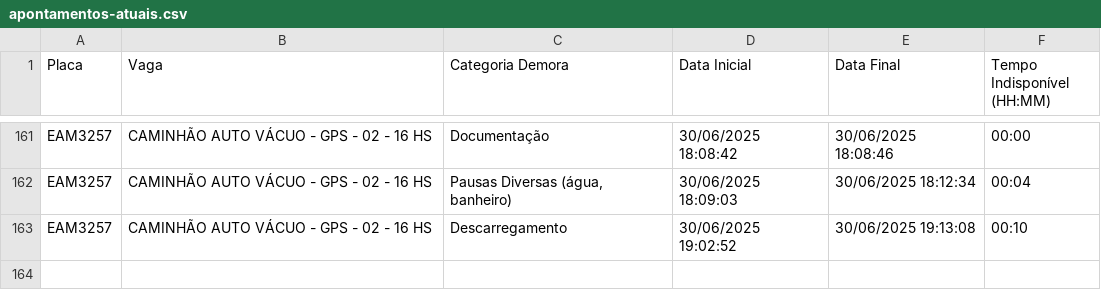
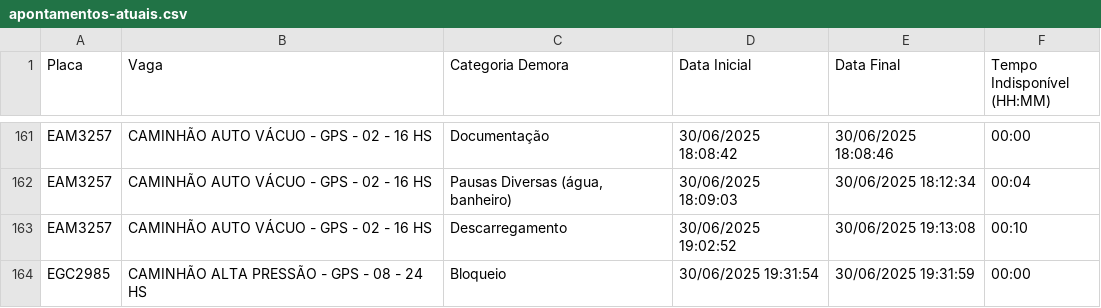
Before and after one commit to GrupoGps-Mecanizada/Apontamento-Dos-Tablets, a CSV file: data/apontamentos-atuais.csv, drawn as a sheet; only a part is shown, gaps mark what is left out; the diff names each change by its address in the sheet, - before the commit and + after, or states it on an @@ line.

Commit message:
🔄 Auto-refresh 129: 30/06/2025, 19:32:57

```diff
--- a/data/apontamentos-atuais.csv
+++ b/data/apontamentos-atuais.csv
+row 164: EGC2985 | CAMINHÃO ALTA PRESSÃO - GPS - 08 - 24 HS | Bloqueio | 30/06/2025 19:31:54 | 30/06/2025 19:31:59 | 00:00
```
